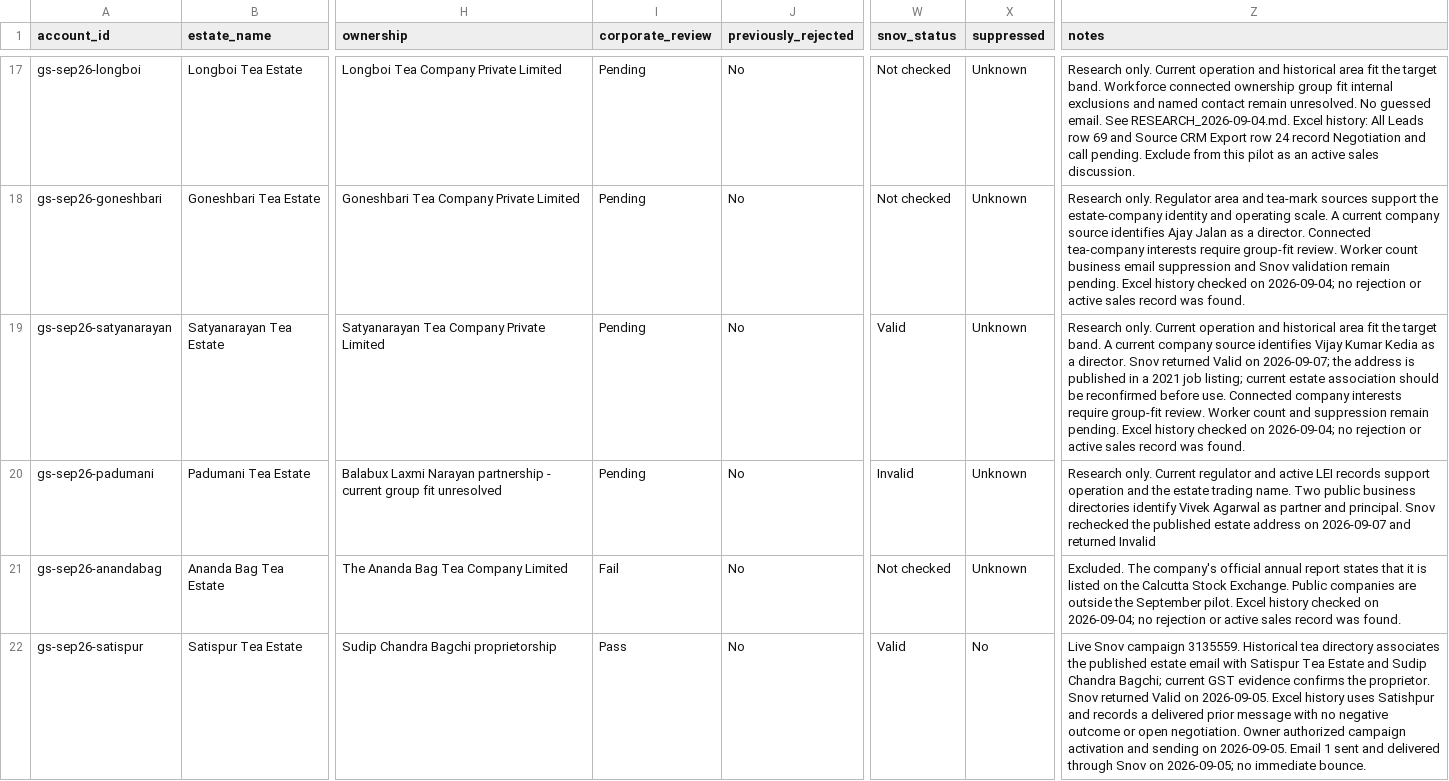
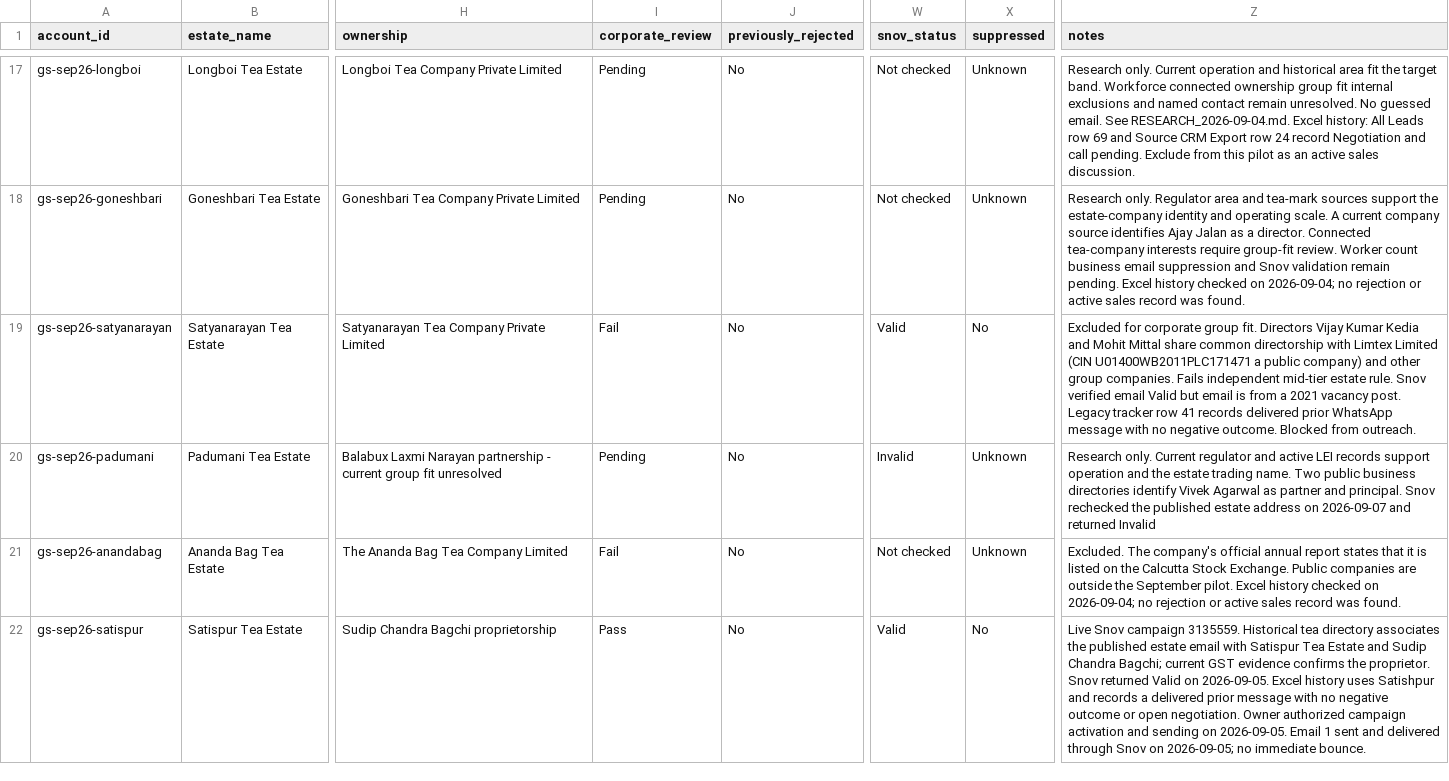
Before and after one commit to g2m7/gardensuite-marketing, a CSV file: marketing/outreach/sep-2026-pilot/prospects.csv, drawn as a sheet; only a part is shown, gaps mark what is left out; the diff covers the shown part only; the diff names each change by its address in the sheet, - before the commit and + after, or states it on an @@ line.

```diff
--- a/marketing/outreach/sep-2026-pilot/prospects.csv
+++ b/marketing/outreach/sep-2026-pilot/prospects.csv
-I19 (corporate_review): Pending
+I19 (corporate_review): Fail
-X19 (suppressed): Unknown
+X19 (suppressed): No
-Z19 (notes): Research only. Current operation and historical area fit the target band. A current company source identifies Vijay Kumar Kedia as a director. Snov returned Valid on 2026-09-07; the address is published in a 2021 job listing; current estate association should be reconfirmed before use. Connected company interests require group-fit review. Worker count and suppression remain pending. Excel history checked on 2026-09-04; no rejection or active sales record was found.
+Z19 (notes): Excluded for corporate group fit. Directors Vijay Kumar Kedia and Mohit Mittal share common directorship with Limtex Limited (CIN U01400WB2011PLC171471 a public company) and other group companies. Fails independent mid-tier estate rule. Snov verified email Valid but email is from a 2021 vacancy post. Legacy tracker row 41 records delivered prior WhatsApp message with no negative outcome. Blocked from outreach.
```
Also changed, not shown: 7 edited cells elsewhere in this file, marketing/outreach/sep-2026-pilot/snov-import.csv, 1 other file.
